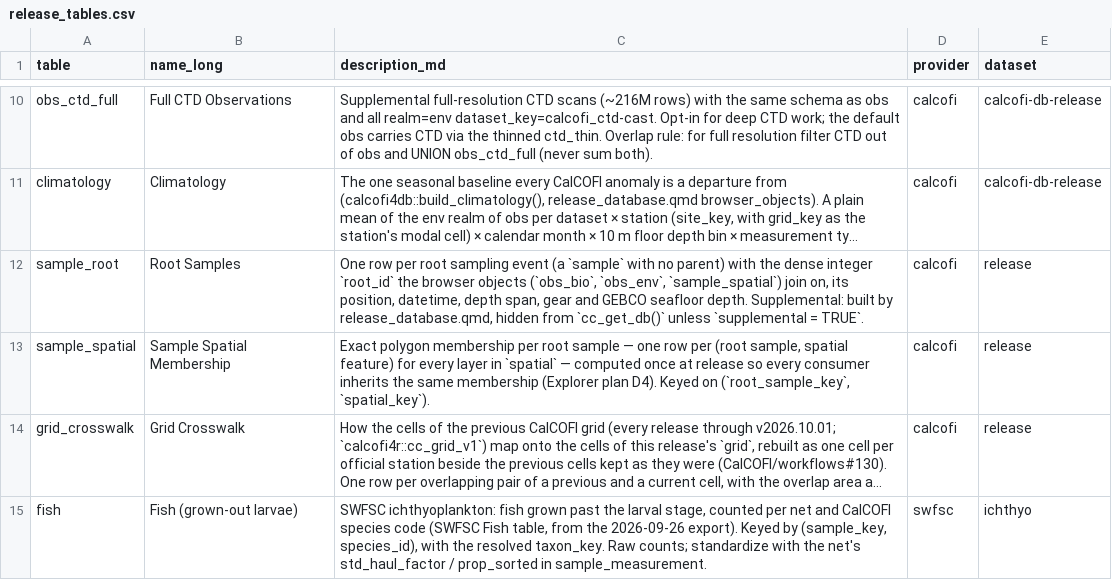
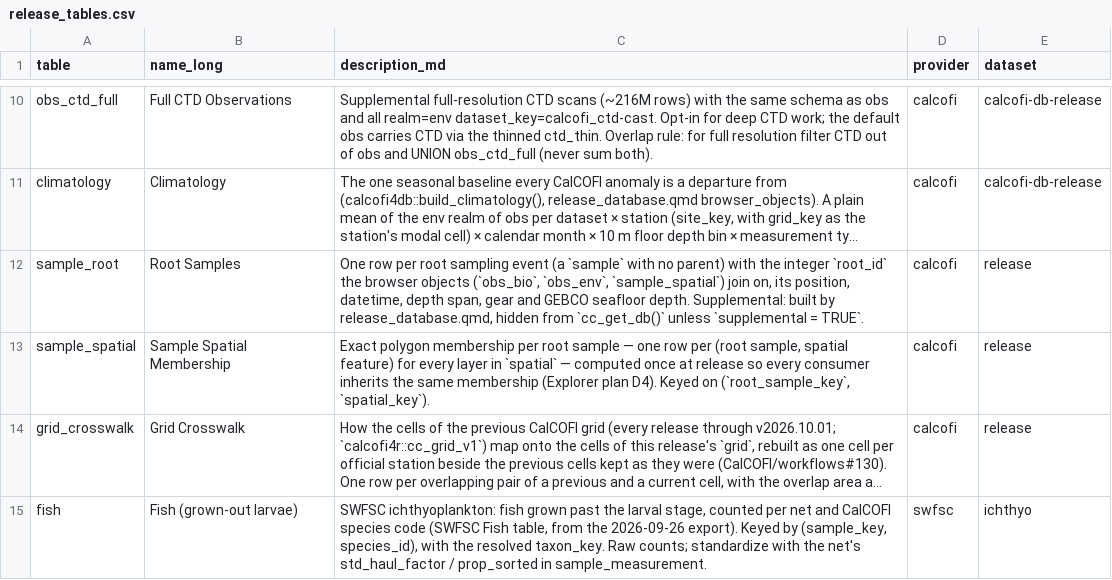
Before and after one commit to CalCOFI/workflows, a CSV file: metadata/release_tables.csv, drawn as a sheet; only a part is shown, gaps mark what is left out; long unchanged cells end in …; the diff names each change by its address in the sheet, - before the commit and + after, or states it on an @@ line.

```diff
--- a/metadata/release_tables.csv
+++ b/metadata/release_tables.csv
-C12 (description_md): …with the dense integer `root_id`…
+C12 (description_md): …with the integer `root_id`…
```
Also changed, not shown: metadata/calcofi/ctd-cast/column_notes.csv, metadata/core_dictionary.csv, 8 other files.
